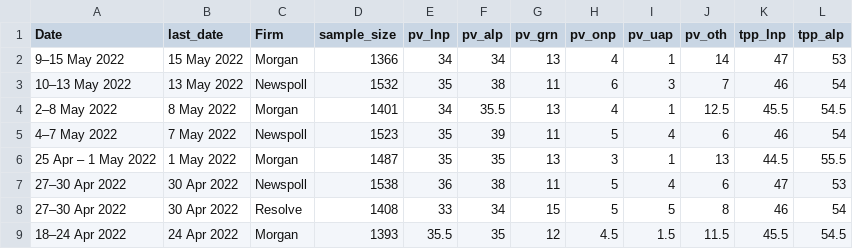
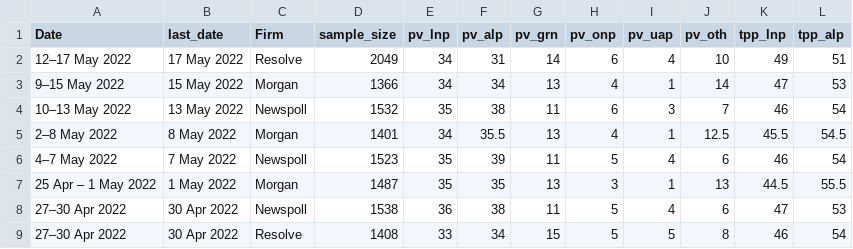
Before and after one commit to metacoretechs/wikipedia-aus-poll-charts, a CSV file: polling1922.csv, drawn as a sheet; only a part is shown; the shorter side is filled out with more unchanged rows.

Commit message:
Essential and Resolve

```diff
--- a/polling1922.csv
+++ b/polling1922.csv
@@ -1,2 +1,3 @@
 Date,last_date,Firm,sample_size,pv_lnp,pv_alp,pv_grn,pv_onp,pv_uap,pv_oth,tpp_lnp,tpp_alp
+12–17 May 2022,17 May 2022,Resolve,2049,34,31,14,6,4,10,49,51
 9–15 May 2022,15 May 2022,Morgan,1366,34,34,13,4,1,14,47,53
```
Also changed, not shown: essential_polling1922.csv, 4 other files.
